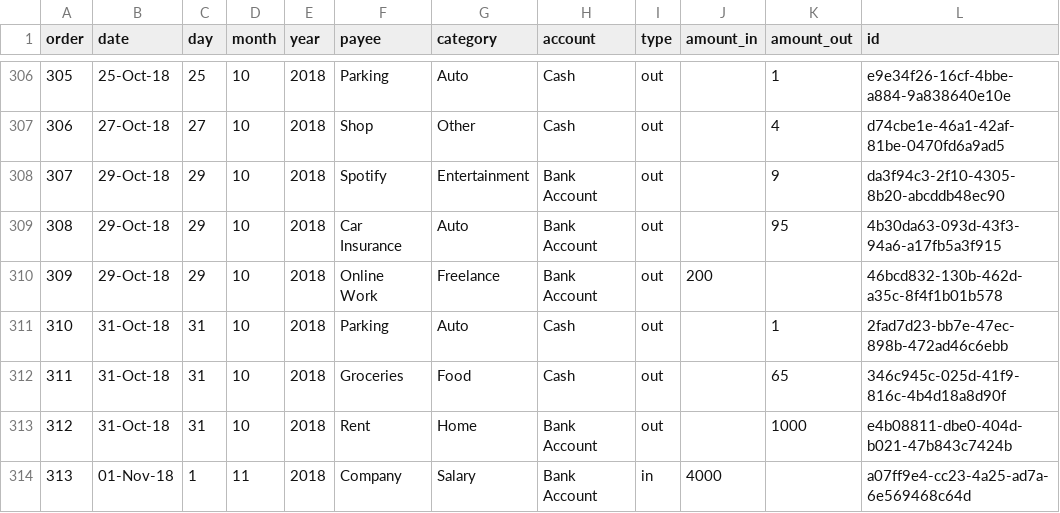
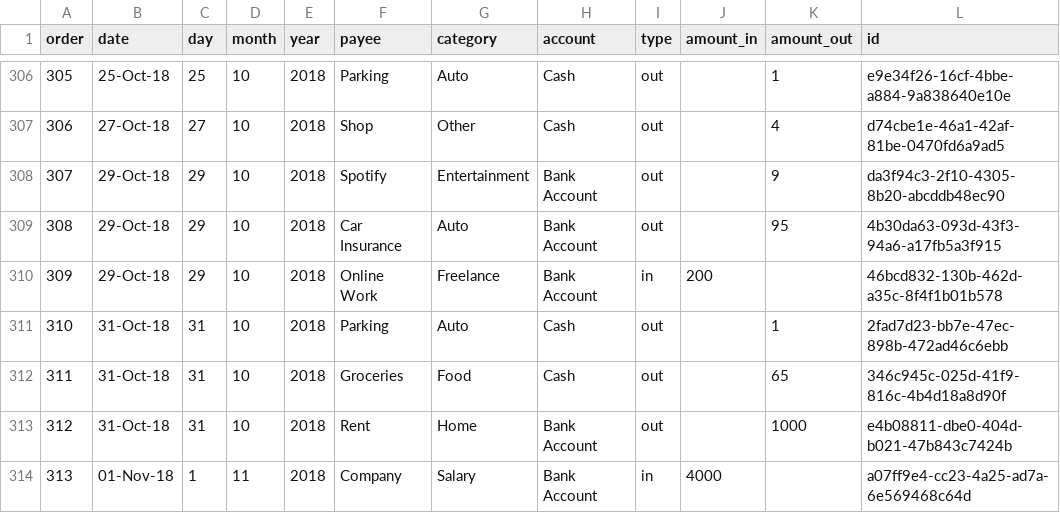
Before and after one commit to dzvilius/visual-money-tracker, a CSV file: assets/data/transactions.csv, drawn as a sheet; only a part is shown, gaps mark what is left out.

Commit message:
fix record type

```diff
--- a/assets/data/transactions.csv
+++ b/assets/data/transactions.csv
@@ -309,3 +309,3 @@ order,date,day,month,year,payee,category,account,type,amount_in,amount_out,id
 308,29-Oct-18,29,10,2018,Car Insurance,Auto,Bank Account,out,,95,4b30da63-093d-43f3-94a6-a17fb5a3f915
-309,29-Oct-18,29,10,2018,Online Work,Freelance,Bank Account,out,200,,46bcd832-130b-462d-a35c-8f4f1b01b578
+309,29-Oct-18,29,10,2018,Online Work,Freelance,Bank Account,in,200,,46bcd832-130b-462d-a35c-8f4f1b01b578
 310,31-Oct-18,31,10,2018,Parking,Auto,Cash,out,,1,2fad7d23-bb7e-47ec-898b-472ad46c6ebb
```
